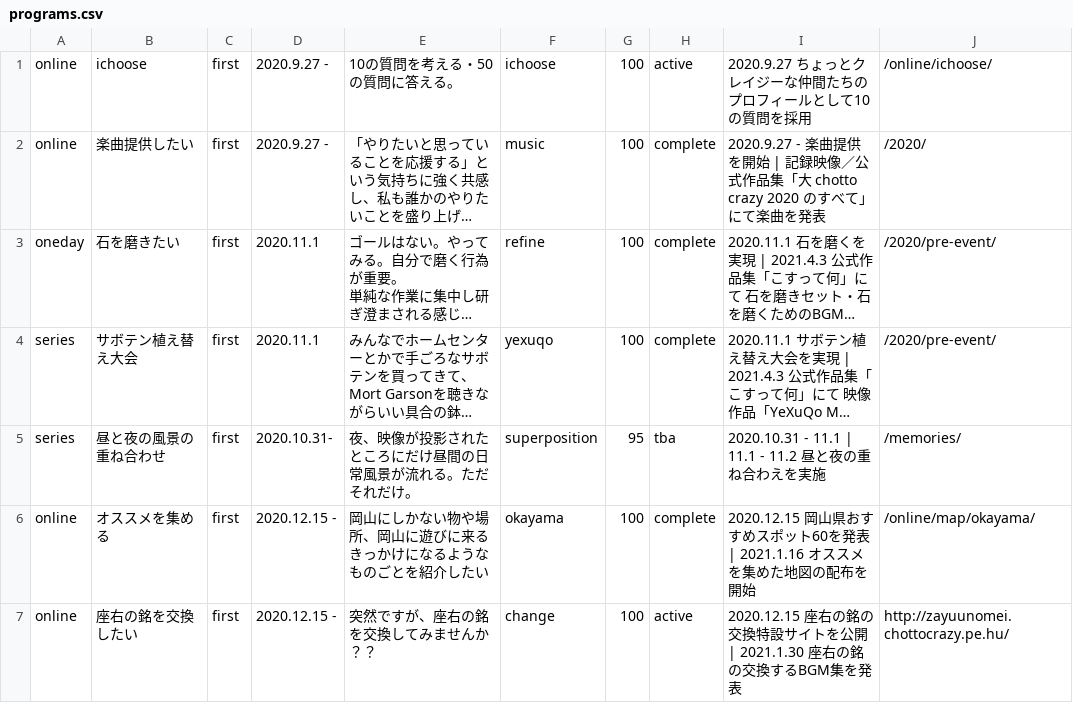
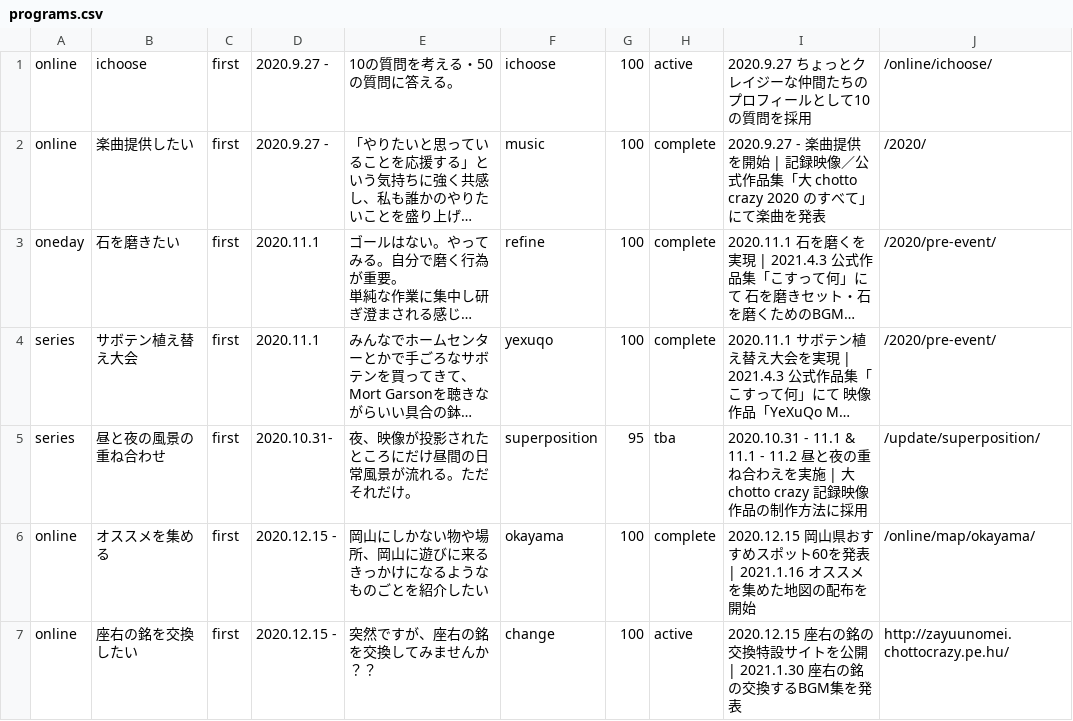
Before and after one commit to chottocrazy/index, a CSV file: programs/programs.csv, drawn as a sheet; only a part is shown; long unchanged cells end in …; the diff names each change by its address in the sheet, - before the commit and + after, or states it on an @@ line.

```diff
--- a/programs/programs.csv
+++ b/programs/programs.csv
-I5: 2020.10.31 - 11.1 | 11.1 - 11.2 昼と夜の重ね合わえを実施
+I5: 2020.10.31 - 11.1 & 11.1 - 11.2 昼と夜の重ね合わえを実施 | 大 chotto crazy 記録映像作品の制作方法に採用
-J5: /memories/
+J5: /update/superposition/
```
Also changed, not shown: 5 other files.
